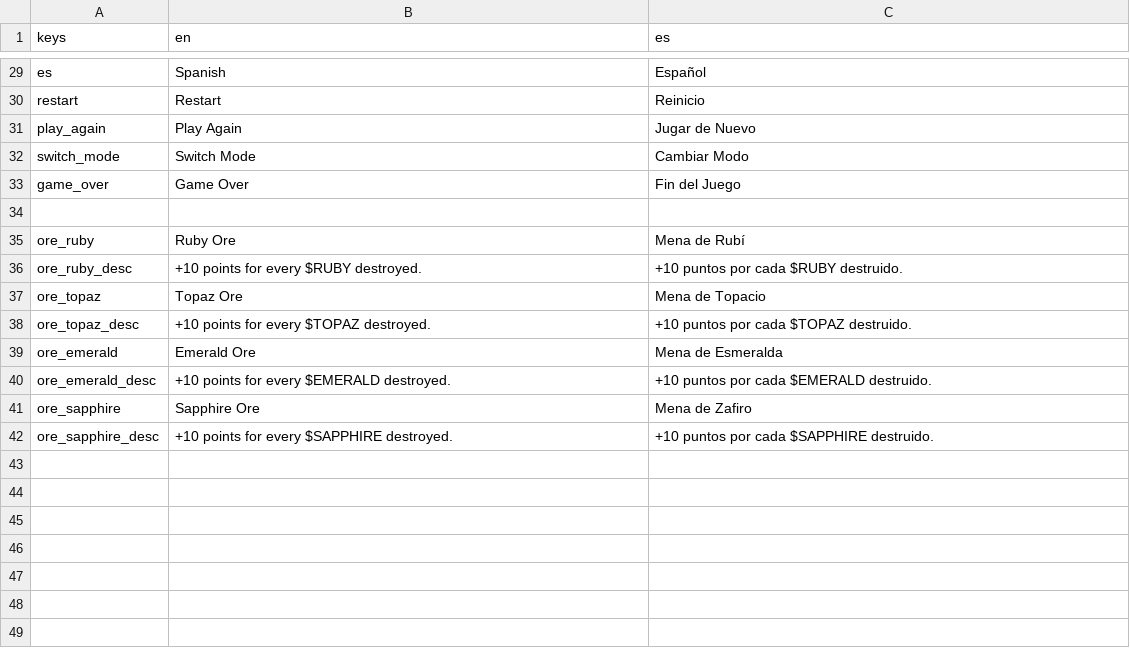
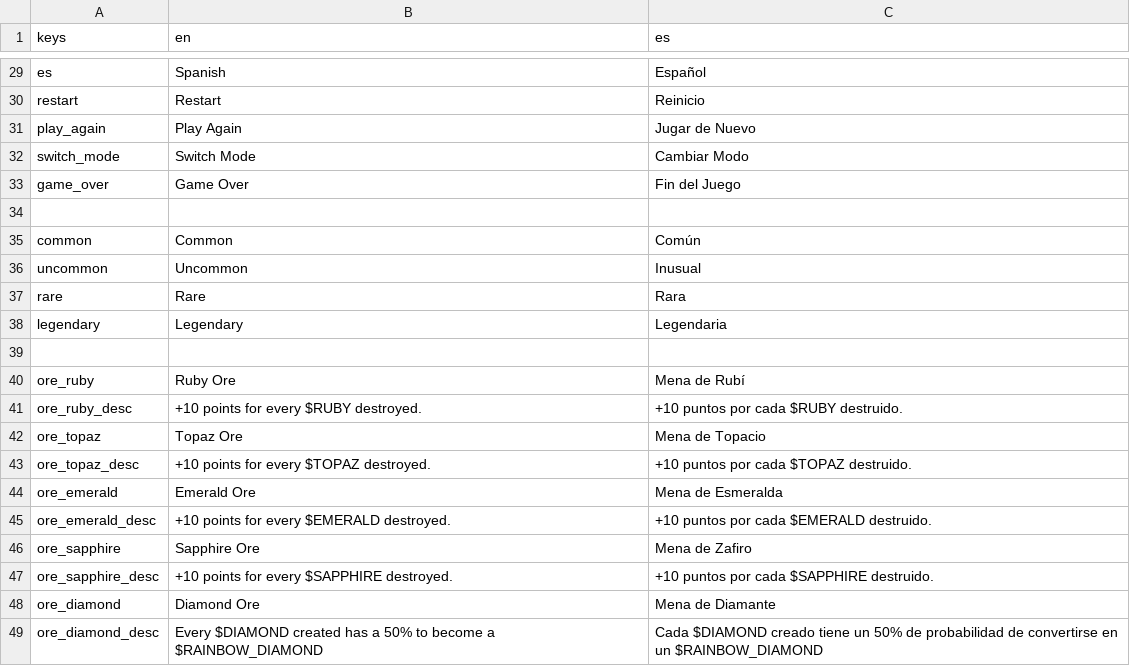
Before and after one commit to PeckyChicken/gem-miner-v2, a CSV file: assets/localization.csv, drawn as a sheet; only a part is shown, gaps mark what is left out; the diff names each change by its address in the sheet, - before the commit and + after, or states it on an @@ line.

Commit message:
Diamond ore added as a test ore

```diff
--- a/assets/localization.csv
+++ b/assets/localization.csv
+row 35: common | Common | Común
+row 36: uncommon | Uncommon | Inusual
+row 37: rare | Rare | Rara
+row 38: legendary | Legendary | Legendaria
+row 39: (empty)
+row 48: ore_diamond | Diamond Ore | Mena de Diamante
+row 49: ore_diamond_desc | Every $DIAMOND created has a 50% to become a $RAINBOW_DIAMOND | Cada $DIAMOND creado tiene un 50% de probabilidad de convertirse en un $RAINBOW_DIAMOND
```
Also changed, not shown: 4 other files.
